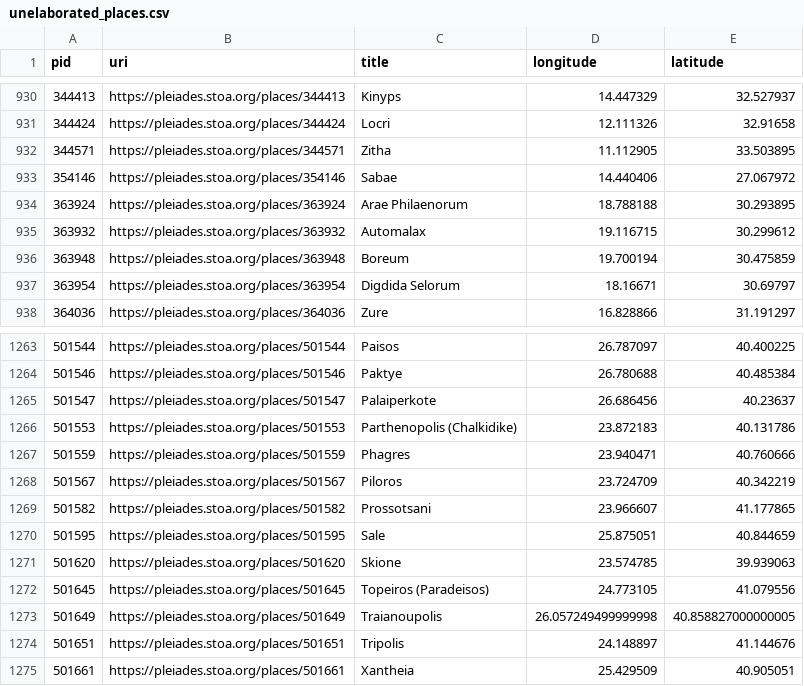
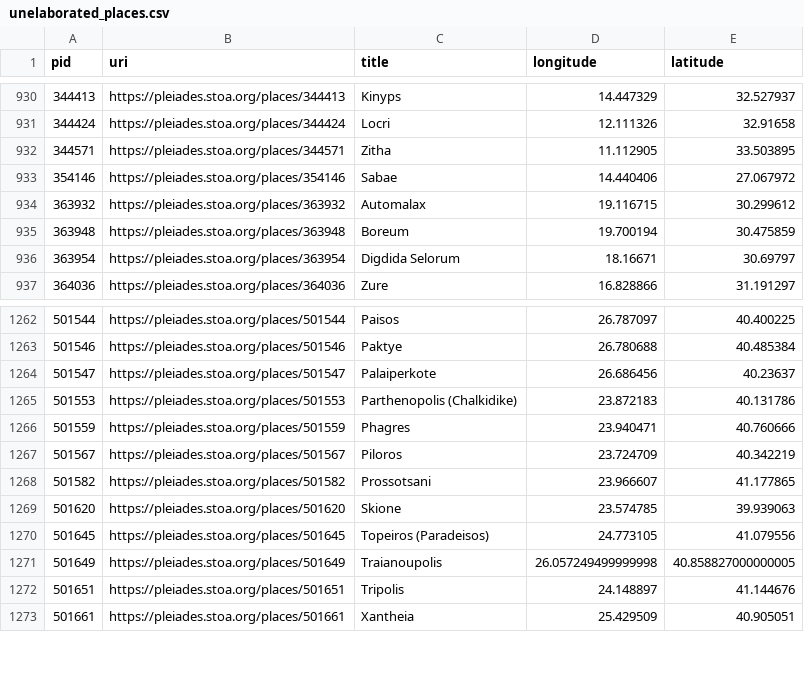
Before and after one commit to isawnyu/pleiades.datasets, a CSV file: data/data_quality/unelaborated_places.csv, drawn as a sheet; only a part is shown, gaps mark what is left out; the diff names each change by its address in the sheet, - before the commit and + after, or states it on an @@ line.

Commit message:
updated data quality: 3,612 places with 'rough' precision (i.e., no specific geometry), but not marked 'unlocated'. 8,879 places whose locations have no horizontal accuracy smaller than 1,000 meters. 4 places whose locations have no associated accuracy value. 1 places whose locations include an OSM Way that has been incompletely imported as a Node. 3,231 places that make use of a deprecated place type. 1,373 place titles that include a question mark. 19,911 names that only have values in the 'romanized' field (no 'attested' field value in original language and script). 12,811 places that have no assigned 'modern name'. 27,669 places that have at least one reference without a Zotero URI. 70 places that have at least one reference with an invalid Zotero URI. 15 places with an empty description. 24,488 places whose description is clearly inadequate (i.e., 'cited: BAtlas' or 'A place from the TAVO Index'). 2,722 places from BAtlas that could have complex archaeological remains, but so far lack any connected places (monuments/areas/excavations).

```diff
--- a/data/data_quality/unelaborated_places.csv
+++ b/data/data_quality/unelaborated_places.csv
-row 934: 363924 | https://pleiades.stoa.org/places/363924 | Arae Philaenorum | 18.788188 | 30.293895
-row 1270: 501595 | https://pleiades.stoa.org/places/501595 | Sale | 25.875051 | 40.844659
```
Also changed, not shown: data/data_quality/bad_place_type.csv, data/data_quality/poor_accuracy.csv, 3 other files.
